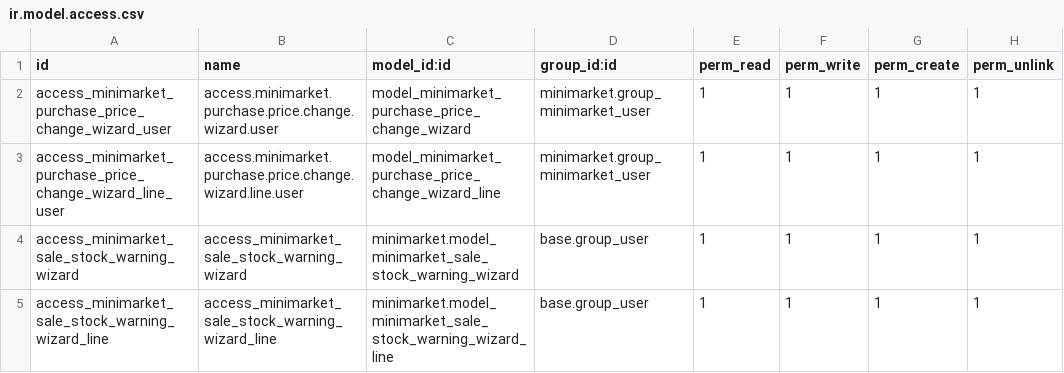
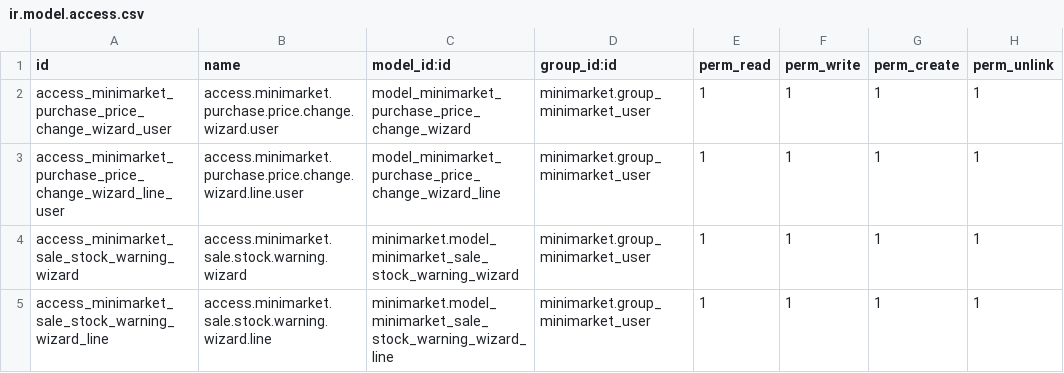
Before and after one commit to christopher2308/minimarket-odoo, a CSV file: minimarket/security/ir.model.access.csv, drawn as a sheet.

```diff
--- a/minimarket/security/ir.model.access.csv
+++ b/minimarket/security/ir.model.access.csv
@@ -3,3 +3,3 @@ access_minimarket_purchase_price_change_wizard_user,access.minimarket.purchase.p
 access_minimarket_purchase_price_change_wizard_line_user,access.minimarket.purchase.price.change.wizard.line.user,model_minimarket_purchase_price_change_wizard_line,minimarket.group_minimarket_user,1,1,1,1
-access_minimarket_sale_stock_warning_wizard,access_minimarket_sale_stock_warning_wizard,minimarket.model_minimarket_sale_stock_warning_wizard,base.group_user,1,1,1,1
-access_minimarket_sale_stock_warning_wizard_line,access_minimarket_sale_stock_warning_wizard_line,minimarket.model_minimarket_sale_stock_warning_wizard_line,base.group_user,1,1,1,1
+access_minimarket_sale_stock_warning_wizard,access.minimarket.sale.stock.warning.wizard,minimarket.model_minimarket_sale_stock_warning_wizard,minimarket.group_minimarket_user,1,1,1,1
+access_minimarket_sale_stock_warning_wizard_line,access.minimarket.sale.stock.warning.wizard.line,minimarket.model_minimarket_sale_stock_warning_wizard_line,minimarket.group_minimarket_user,1,1,1,1
```
Also changed, not shown: 9 other files.
